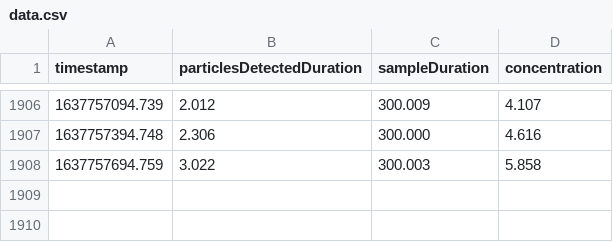
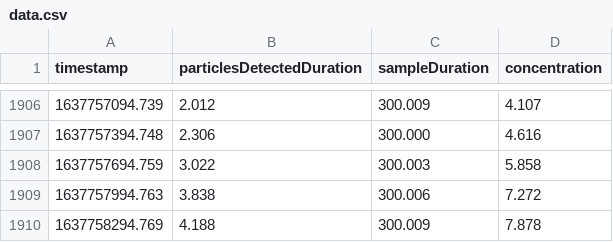
Before and after one commit to johnjmurray/harlem-air-quality, a CSV file: data.csv, drawn as a sheet; only a part is shown, gaps mark what is left out; the diff names each change by its address in the sheet, - before the commit and + after, or states it on an @@ line.

Commit message:
added rows

```diff
--- a/data.csv
+++ b/data.csv
+row 1909: 1637757994.763 | 3.838 | 300.006 | 7.272
+row 1910: 1637758294.769 | 4.188 | 300.009 | 7.878
```
